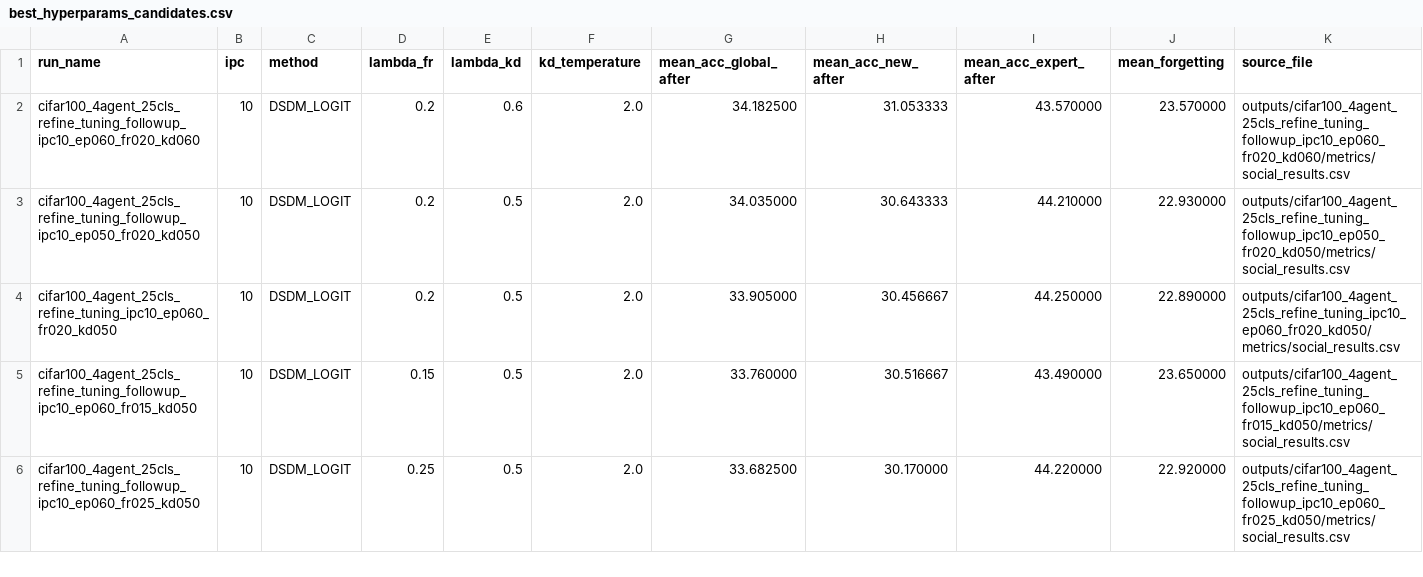
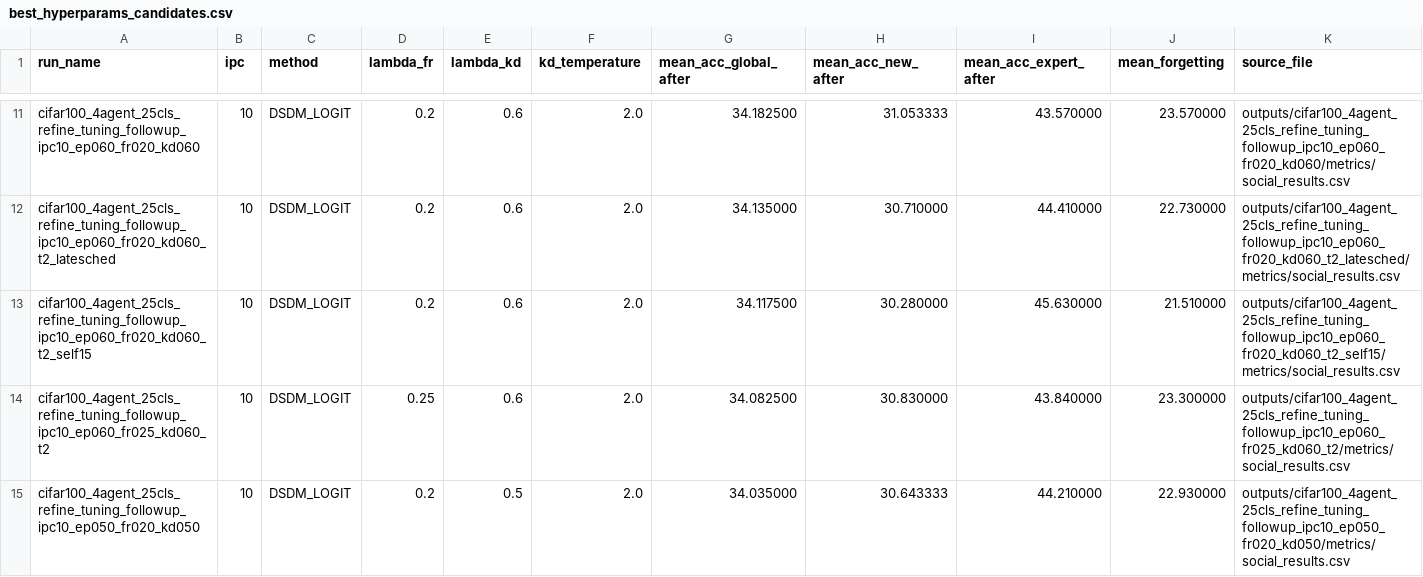
Before and after one commit to Artist-Song/DatasetDistillationforSocialLearning, a CSV file: outputs/experiment_registry/best_hyperparams_candidates.csv, drawn as a sheet; only a part is shown, gaps mark what is left out; the shorter side is filled out with more unchanged rows; the diff covers the shown part only; the diff names each change by its address in the sheet, - before the commit and + after, or states it on an @@ line.

```diff
--- a/outputs/experiment_registry/best_hyperparams_candidates.csv
+++ b/outputs/experiment_registry/best_hyperparams_candidates.csv
+row 12: cifar100_4agent_25cls_refine_tuning_followup_ipc10_ep060_fr020_kd060_t2_latesched | 10 | DSDM_LOGIT | 0.2 | 0.6 | 2.0 | 34.135000 | 30.710000 | 44.410000 | 22.730000 | outputs/cifar100_4agent_25cls_refine_tuning_followup_ipc10_ep060_fr020_kd060_t2_latesched/metrics/social_results.csv
+row 13: cifar100_4agent_25cls_refine_tuning_followup_ipc10_ep060_fr020_kd060_t2_self15 | 10 | DSDM_LOGIT | 0.2 | 0.6 | 2.0 | 34.117500 | 30.280000 | 45.630000 | 21.510000 | outputs/cifar100_4agent_25cls_refine_tuning_followup_ipc10_ep060_fr020_kd060_t2_self15/metrics/social_results.csv
+row 14: cifar100_4agent_25cls_refine_tuning_followup_ipc10_ep060_fr025_kd060_t2 | 10 | DSDM_LOGIT | 0.25 | 0.6 | 2.0 | 34.082500 | 30.830000 | 43.840000 | 23.300000 | outputs/cifar100_4agent_25cls_refine_tuning_followup_ipc10_ep060_fr025_kd060_t2/metrics/social_results.csv
```
Also changed, not shown: 12 added rows elsewhere in this file, outputs/experiment_registry/best_hyperparams.csv, outputs/experiment_registry/method_summary.csv, 55 other files.
